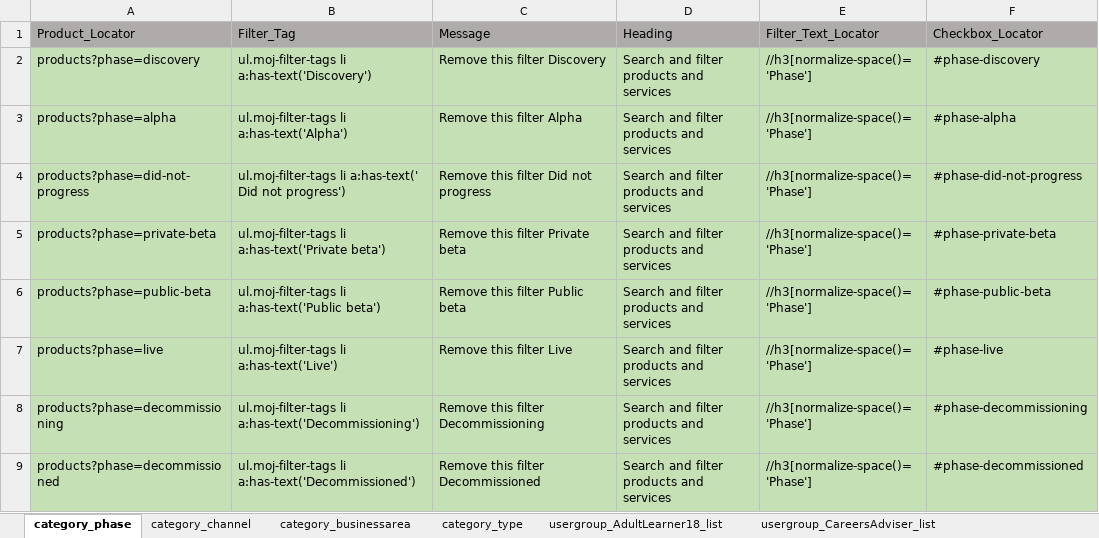
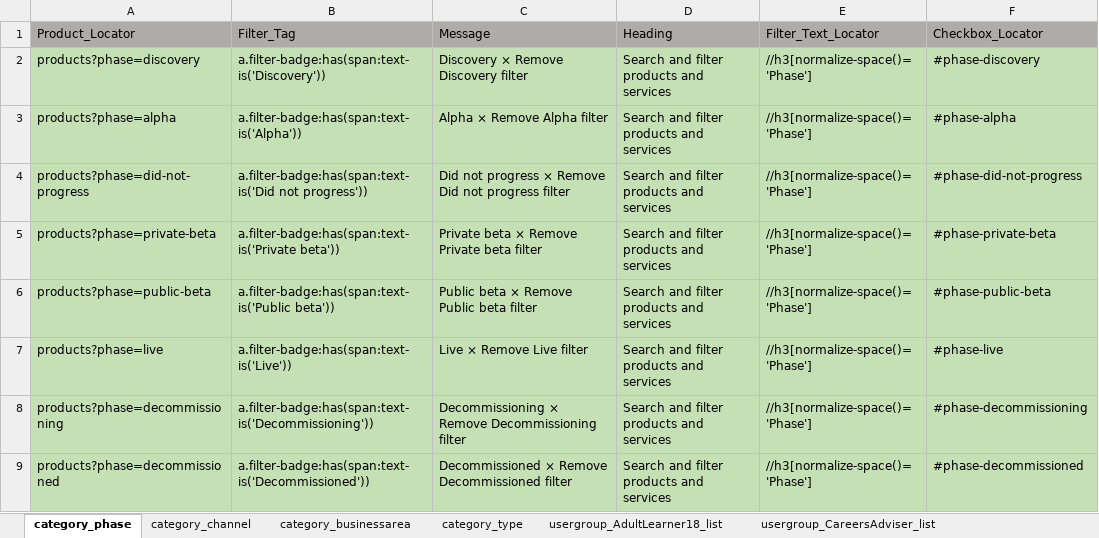
Before and after one commit to DFE-Digital/find-information-products-services-tests, an Excel workbook: testdata.xlsx, sheet category_phase, drawn as a sheet; values as stored, in another font and other column widths than the file's, no borders; the diff names each change by its address in the sheet, - before the commit and + after, or states it on an @@ line.

Commit message:
FiltersCategoryView-BusinessArea_US#274_And FiltersCategoryView-Phase_US#275

```diff
--- a/testdata.xlsx (sheet category_phase)
+++ b/testdata.xlsx (sheet category_phase)
-B2 (Filter_Tag): ul.moj-filter-tags li a:has-text('Discovery')
+B2 (Filter_Tag): a.filter-badge:has(span:text-is('Discovery'))
-C2 (Message): Remove this filter Discovery
+C2 (Message): Discovery × Remove Discovery filter
-B3 (Filter_Tag): ul.moj-filter-tags li a:has-text('Alpha')
+B3 (Filter_Tag): a.filter-badge:has(span:text-is('Alpha'))
-C3 (Message): Remove this filter Alpha
+C3 (Message): Alpha × Remove Alpha filter
-B4 (Filter_Tag): ul.moj-filter-tags li a:has-text(' Did not progress')
+B4 (Filter_Tag): a.filter-badge:has(span:text-is('Did not progress'))
-C4 (Message): Remove this filter Did not progress
+C4 (Message): Did not progress × Remove Did not progress filter
-B5 (Filter_Tag): ul.moj-filter-tags li a:has-text('Private beta')
+B5 (Filter_Tag): a.filter-badge:has(span:text-is('Private beta'))
-C5 (Message): Remove this filter Private beta
+C5 (Message): Private beta × Remove Private beta filter
-B6 (Filter_Tag): ul.moj-filter-tags li a:has-text('Public beta')
+B6 (Filter_Tag): a.filter-badge:has(span:text-is('Public beta'))
-C6 (Message): Remove this filter Public beta
+C6 (Message): Public beta × Remove Public beta filter
-B7 (Filter_Tag): ul.moj-filter-tags li a:has-text('Live')
+B7 (Filter_Tag): a.filter-badge:has(span:text-is('Live'))
-C7 (Message): Remove this filter Live
+C7 (Message): Live × Remove Live filter
-B8 (Filter_Tag): ul.moj-filter-tags li a:has-text('Decommissioning')
+B8 (Filter_Tag): a.filter-badge:has(span:text-is('Decommissioning'))
-C8 (Message): Remove this filter Decommissioning
+C8 (Message): Decommissioning × Remove Decommissioning filter
-B9 (Filter_Tag): ul.moj-filter-tags li a:has-text('Decommissioned')
+B9 (Filter_Tag): a.filter-badge:has(span:text-is('Decommissioned'))
-C9 (Message): Remove this filter Decommissioned
+C9 (Message): Decommissioned × Remove Decommissioned filter
```
Also changed, not shown: sheet category_businessarea, 1 other file.
